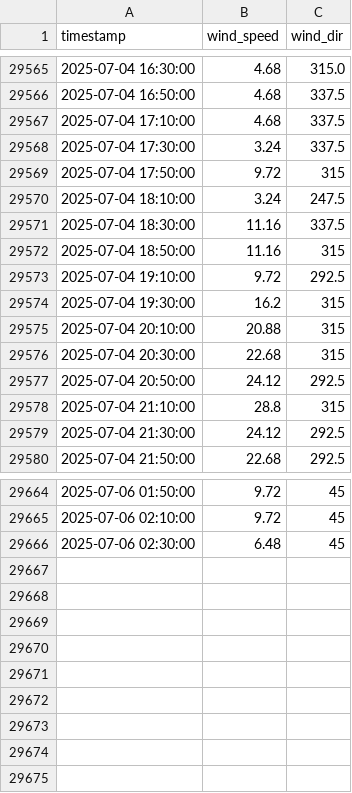
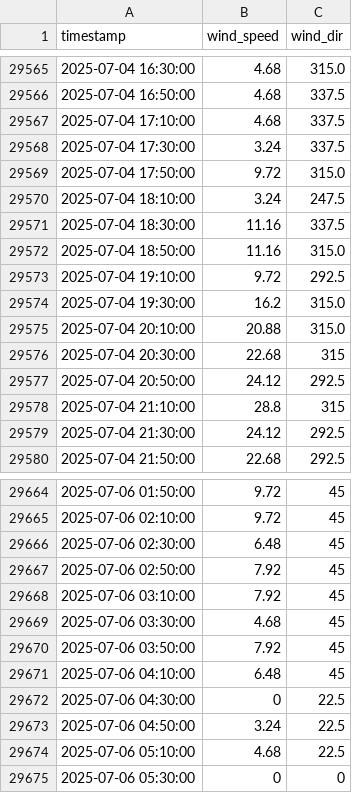
Before and after one commit to marc-moreaux/silvaplana-winds-history, a CSV file: db/Silvaplana.csv, drawn as a sheet; only a part is shown, gaps mark what is left out.

Commit message:
Automated Silvaplana DB update

```diff
--- a/db/Silvaplana.csv
+++ b/db/Silvaplana.csv
@@ -29568,9 +29568,9 @@ timestamp,wind_speed,wind_dir
 2025-07-04 17:30:00,3.24,337.5
-2025-07-04 17:50:00,9.72,315
+2025-07-04 17:50:00,9.72,315.0
 2025-07-04 18:10:00,3.24,247.5
 2025-07-04 18:30:00,11.16,337.5
-2025-07-04 18:50:00,11.16,315
+2025-07-04 18:50:00,11.16,315.0
 2025-07-04 19:10:00,9.72,292.5
-2025-07-04 19:30:00,16.2,315
-2025-07-04 20:10:00,20.88,315
+2025-07-04 19:30:00,16.2,315.0
+2025-07-04 20:10:00,20.88,315.0
 2025-07-04 20:30:00,22.68,315
@@ -29666 +29666,10 @@ timestamp,wind_speed,wind_dir
 2025-07-06 02:30:00,6.48,45
+2025-07-06 02:50:00,7.92,45
+2025-07-06 03:10:00,7.92,45
+2025-07-06 03:30:00,4.68,45
+2025-07-06 03:50:00,7.92,45
+2025-07-06 04:10:00,6.48,45
+2025-07-06 04:30:00,0,22.5
+2025-07-06 04:50:00,3.24,22.5
+2025-07-06 05:10:00,4.68,22.5
+2025-07-06 05:30:00,0,0
```
